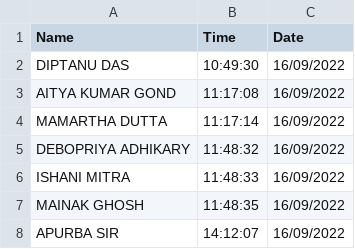
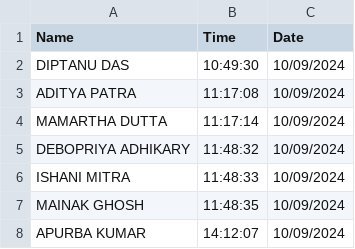
Before and after one commit to DevGenX07/Face-Recognition-Based-Smart-Attendance-Monitoring-And-Tracking-Sytem, a CSV file: jis tech 2.csv, drawn as a sheet.

Commit message:
Update jis tech 2.csv

```diff
--- a/jis tech 2.csv
+++ b/jis tech 2.csv
@@ -1,8 +1,8 @@
 Name,Time,Date
-DIPTANU DAS,10:49:30,16/09/2022
-AITYA KUMAR GOND,11:17:08,16/09/2022
-MAMARTHA DUTTA,11:17:14,16/09/2022
-DEBOPRIYA ADHIKARY,11:48:32,16/09/2022
-ISHANI MITRA,11:48:33,16/09/2022
-MAINAK GHOSH,11:48:35,16/09/2022
-APURBA SIR,14:12:07,16/09/2022
+DIPTANU DAS,10:49:30,10/09/2024
+ADITYA PATRA,11:17:08,10/09/2024
+MAMARTHA DUTTA,11:17:14,10/09/2024
+DEBOPRIYA ADHIKARY,11:48:32,10/09/2024
+ISHANI MITRA,11:48:33,10/09/2024
+MAINAK GHOSH,11:48:35,10/09/2024
+APURBA KUMAR,14:12:07,10/09/2024
```
